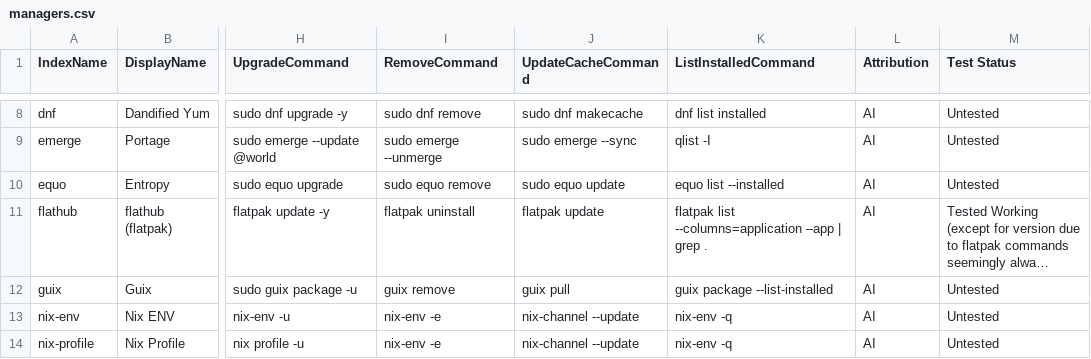
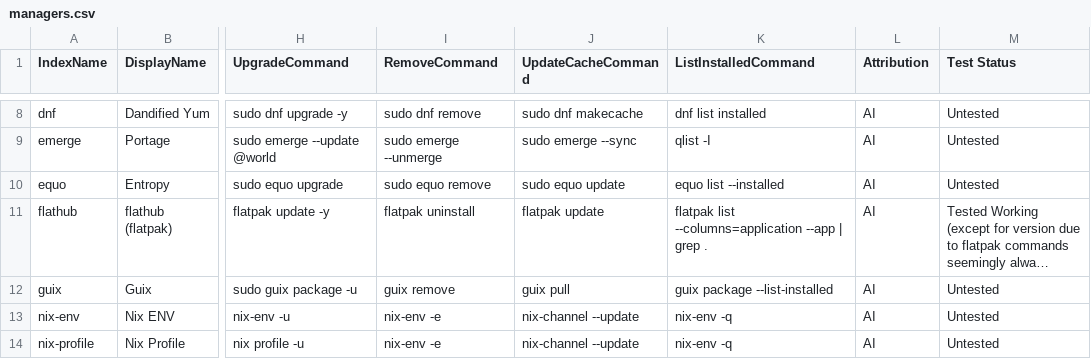
Before and after one commit to SDG-Den/unipkg, a CSV file: conf/managers.csv, drawn as a sheet; only a part is shown, gaps mark what is left out; long unchanged cells end in …; the diff names each change by its address in the sheet, - before the commit and + after, or states it on an @@ line.

Commit message:
typo got un-fixed by autocorrect.

```diff
--- a/conf/managers.csv
+++ b/conf/managers.csv
-K11 (ListInstalledCommand): …list --columns=application –app | grep…
+K11 (ListInstalledCommand): …list --columns=application --app | grep…
```
Also changed, not shown: 1 other file.
